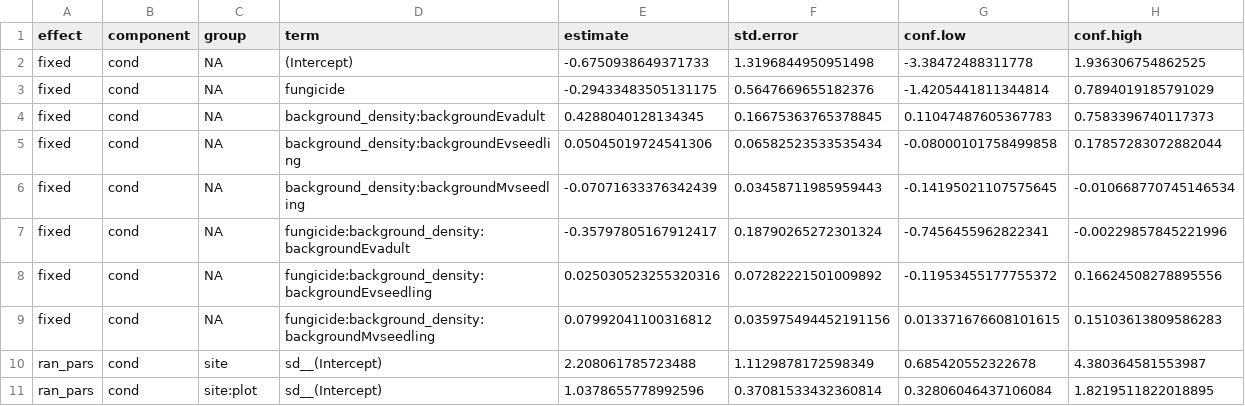
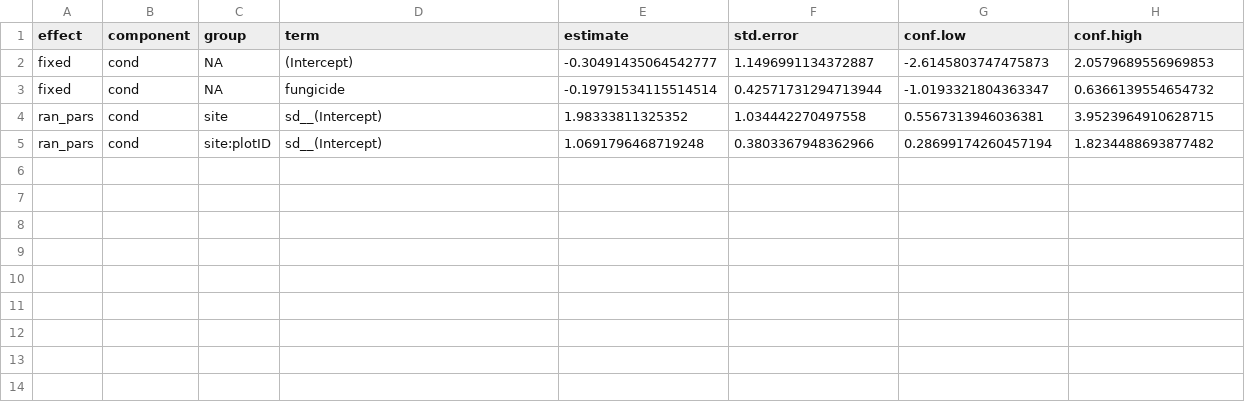
Before and after one commit to aekendig/invasive-grass-disease, a CSV file: output/evS_survival_model_2018_2019_density_exp.csv, drawn as a sheet.

Commit message:
fit seed models

```diff
--- a/output/evS_survival_model_2018_2019_density_exp.csv
+++ b/output/evS_survival_model_2018_2019_density_exp.csv
@@ -1,11 +1,5 @@
 effect,component,group,term,estimate,std.error,conf.low,conf.high
-fixed,cond,NA,(Intercept),-0.6750938649371733,1.3196844950951498,-3.38472488311778,1.936306754862525
-fixed,cond,NA,fungicide,-0.29433483505131175,0.5647669655182376,-1.4205441811344814,0.7894019185791029
-fixed,cond,NA,background_density:backgroundEvadult,0.4288040128134345,0.16675363765378845,0.11047487605367783,0.7583396740117373
-fixed,cond,NA,background_density:backgroundEvseedling,0.05045019724541306,0.06582523533535434,-0.08000101758499858,0.17857283072882044
-fixed,cond,NA,background_density:backgroundMvseedling,-0.07071633376342439,0.03458711985959443,-0.14195021107575645,-0.010668770745146534
-fixed,cond,NA,fungicide:background_density:backgroundEvadult,-0.35797805167912417,0.18790265272301324,-0.7456455962822341,-0.00229857845221996
-fixed,cond,NA,fungicide:background_density:backgroundEvseedling,0.025030523255320316,0.07282221501009892,-0.11953455177755372,0.16624508278895556
-fixed,cond,NA,fungicide:background_density:backgroundMvseedling,0.07992041100316812,0.035975494452191156,0.013371676608101615,0.15103613809586283
-ran_pars,cond,site,sd__(Intercept),2.208061785723488,1.1129878172598349,0.685420552322678,4.380364581553987
-ran_pars,cond,site:plot,sd__(Intercept),1.0378655778992596,0.37081533432360814,0.32806046437106084,1.8219511822018895
+fixed,cond,NA,(Intercept),-0.30491435064542777,1.1496991134372887,-2.6145803747475873,2.0579689556969853
+fixed,cond,NA,fungicide,-0.19791534115514514,0.42571731294713944,-1.0193321804363347,0.6366139554654732
+ran_pars,cond,site,sd__(Intercept),1.98333811325352,1.034442270497558,0.5567313946036381,3.9523964910628715
+ran_pars,cond,site:plotID,sd__(Intercept),1.0691796468719248,0.3803367948362966,0.28699174260457194,1.8234488693877482
```
Also changed, not shown: code_data_relationships_revised_20231205.csv, output/evA_survival_model_2018_2019_density_exp.csv, 16 other files.
